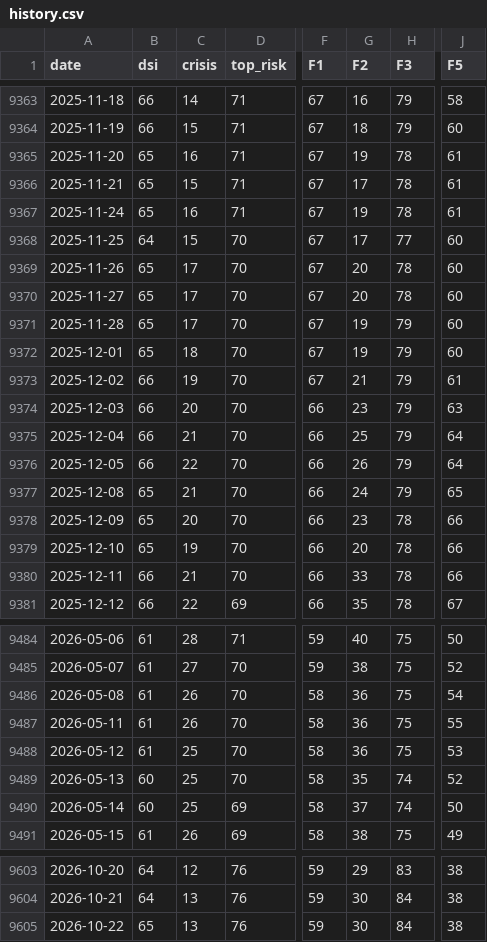
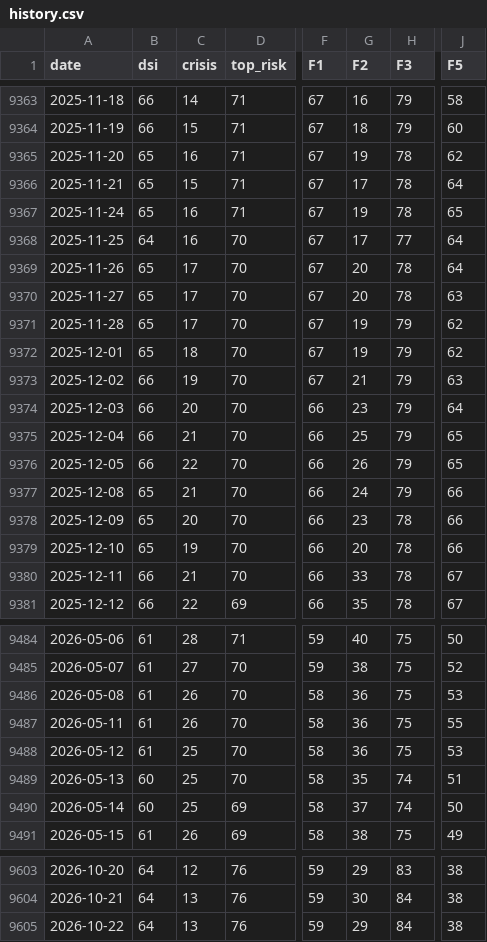
Before and after one commit to nickarstrong/lokio-apps, a CSV file: isoba/history.csv, drawn as a sheet; only a part is shown, gaps mark what is left out; the diff names each change by its address in the sheet, - before the commit and + after, or states it on an @@ line.

Commit message:
Isoba: данные на 2026-10-21

```diff
--- a/isoba/history.csv
+++ b/isoba/history.csv
-J9365 (F5): 61
+J9365 (F5): 62
-J9366 (F5): 61
+J9366 (F5): 64
-J9367 (F5): 61
+J9367 (F5): 65
-C9368 (crisis): 15
+C9368 (crisis): 16
-J9368:J9369 (F5): 60
+J9368:J9369 (F5): 64
-J9370 (F5): 60
+J9370 (F5): 63
-J9371:J9372 (F5): 60
+J9371:J9372 (F5): 62
-J9373 (F5): 61
+J9373 (F5): 63
-J9374 (F5): 63
+J9374 (F5): 64
-J9375:J9376 (F5): 64
+J9375:J9376 (F5): 65
-J9377 (F5): 65
+J9377 (F5): 66
-J9380 (F5): 66
+J9380 (F5): 67
-J9486 (F5): 54
+J9486 (F5): 53
-J9489 (F5): 52
+J9489 (F5): 51
-B9605 (dsi): 65
+B9605 (dsi): 64
-G9605 (F2): 30
+G9605 (F2): 29
```
Also changed, not shown: 2 other files.
